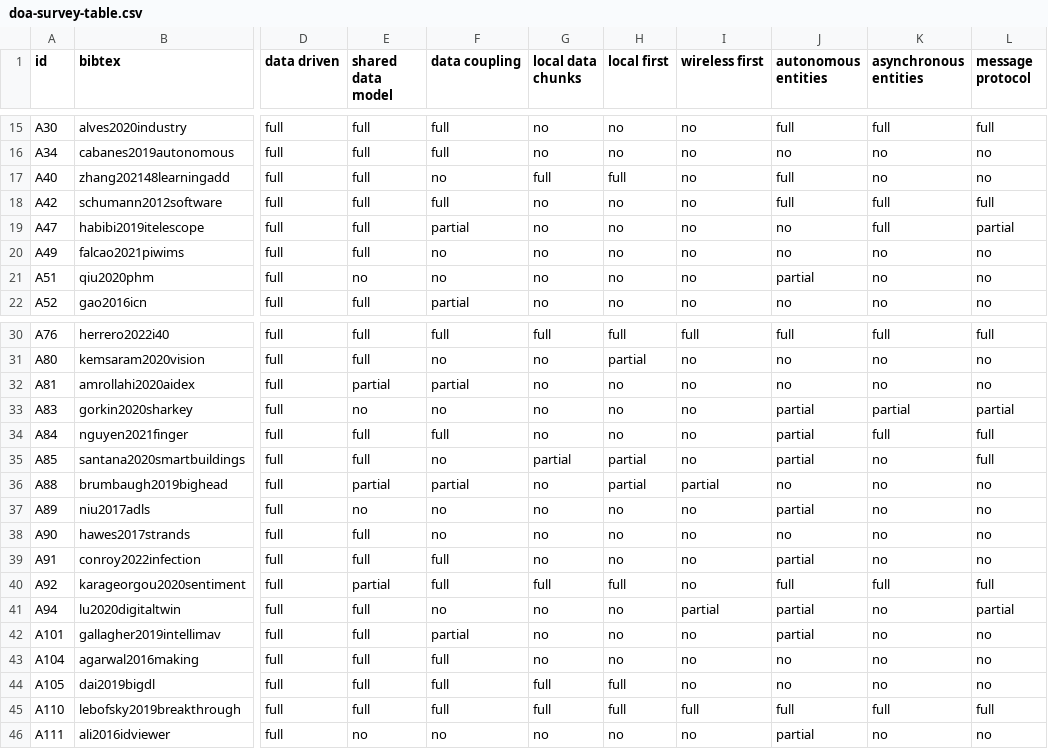
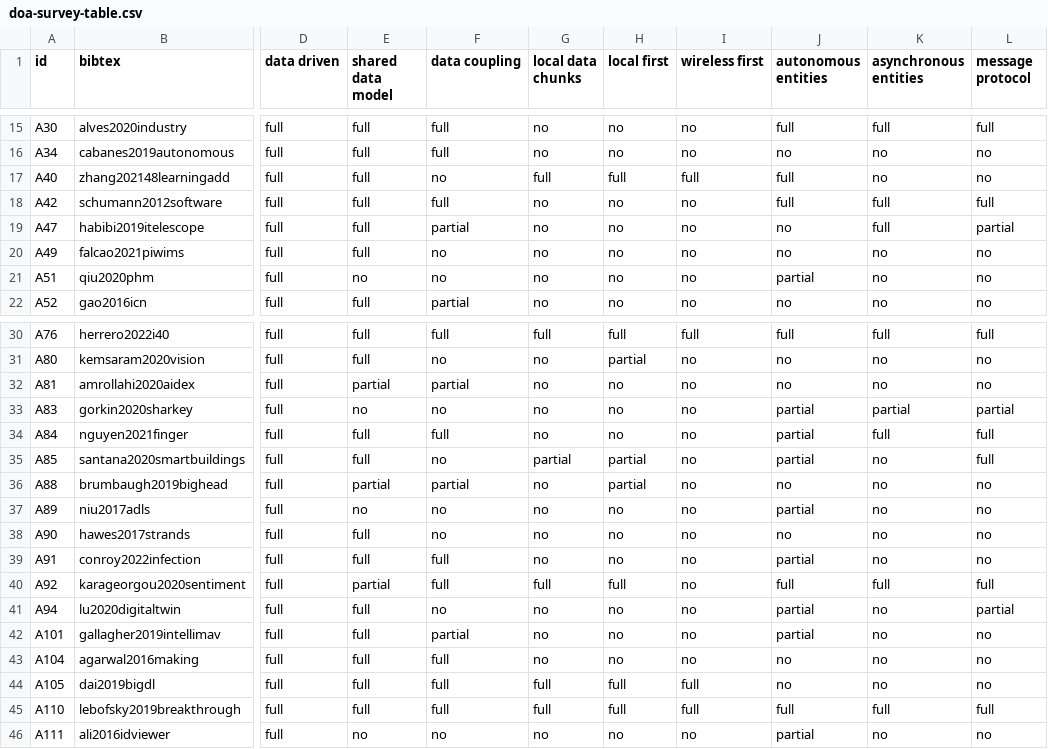
Before and after one commit to cabrerac/doa-survey-plots, a CSV file: data/doa-survey-table.csv, drawn as a sheet; only a part is shown, gaps mark what is left out; the diff names each change by its address in the sheet, - before the commit and + after, or states it on an @@ line.

Commit message:
updating table and figures

```diff
--- a/data/doa-survey-table.csv
+++ b/data/doa-survey-table.csv
-I17 (wireless first): no
+I17 (wireless first): full
-I36 (wireless first): partial
+I36 (wireless first): no
-I41 (wireless first): partial
+I41 (wireless first): no
-I44 (wireless first): no
+I44 (wireless first): full
```
Also changed, not shown: 7 other files.
